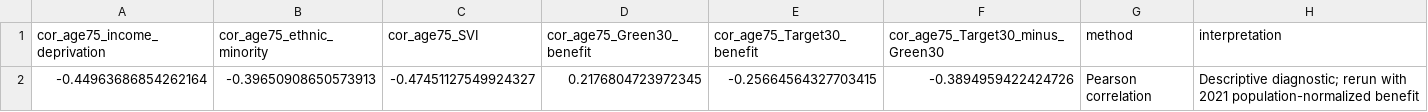
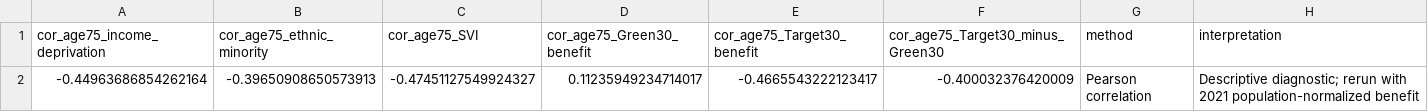
Before and after one commit to natcap/urban-cooling-health, a CSV file: figures/equity_map_biscale/fig7_age75_correlations.csv, drawn as a sheet.

```diff
--- a/figures/equity_map_biscale/fig7_age75_correlations.csv
+++ b/figures/equity_map_biscale/fig7_age75_correlations.csv
@@ -1,2 +1,2 @@
 cor_age75_income_deprivation,cor_age75_ethnic_minority,cor_age75_SVI,cor_age75_Green30_benefit,cor_age75_Target30_benefit,cor_age75_Target30_minus_Green30,method,interpretation
--0.44963686854262164,-0.39650908650573913,-0.47451127549924327,0.2176804723972345,-0.25664564327703415,-0.3894959422424726,Pearson correlation,Descriptive diagnostic; rerun with 2021 population-normalized benefit
+-0.44963686854262164,-0.39650908650573913,-0.47451127549924327,0.11235949234714017,-0.4665543222123417,-0.400032376420009,Pearson correlation,Descriptive diagnostic; rerun with 2021 population-normalized benefit
```
Also changed, not shown: figures/equity_map_biscale/fig7_age75_group_summary.csv, figures/equity_map_biscale/fig7_age75_transition_summary.csv, 14 other files.
